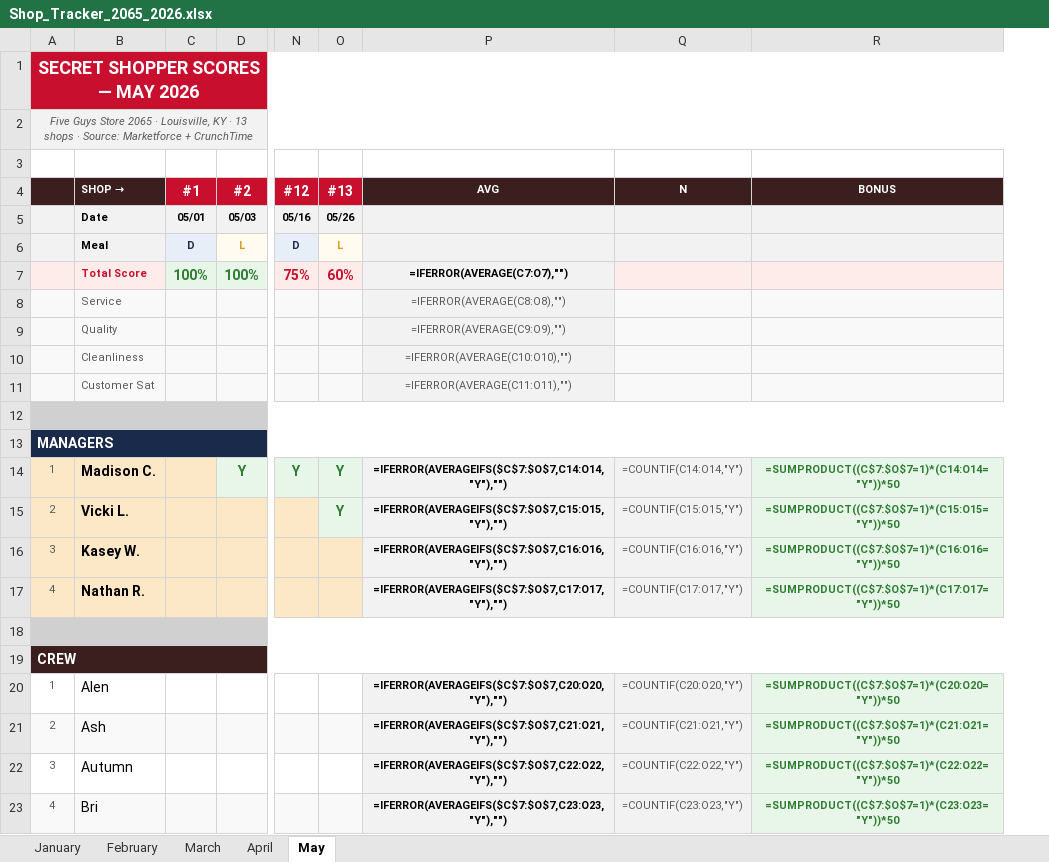
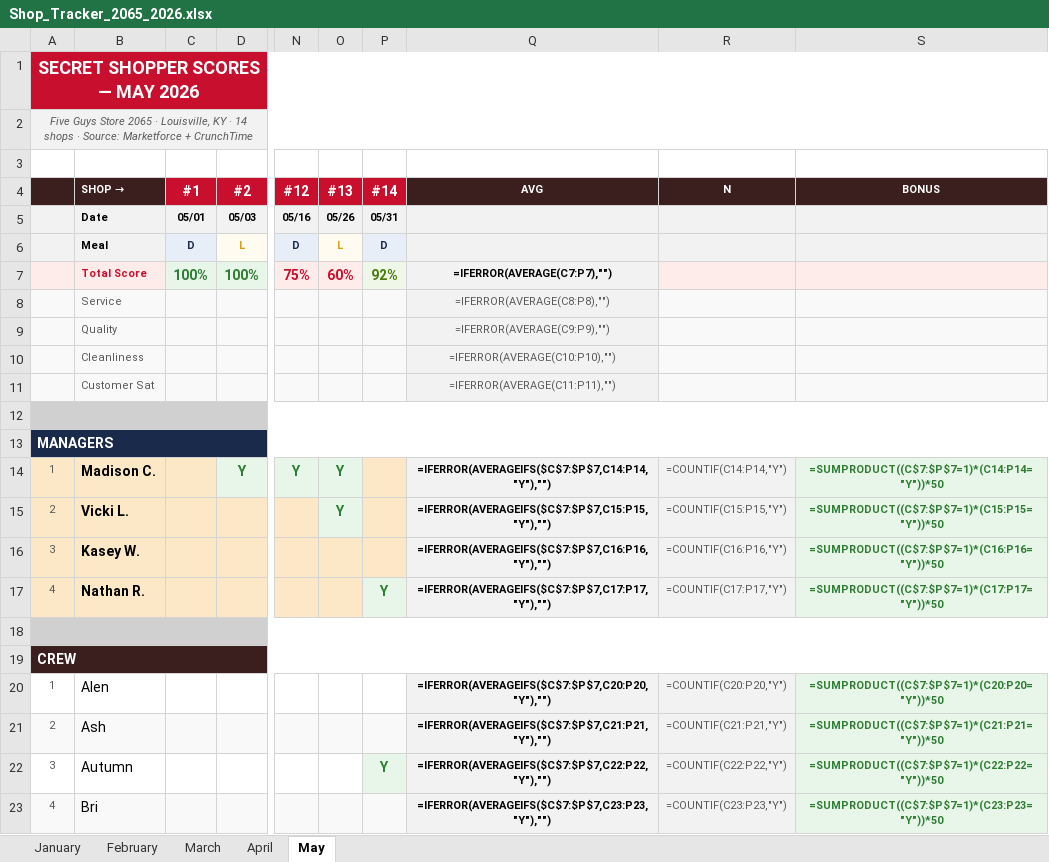
Before and after one commit to bobbycline2000/fiveguys-dashboard, an Excel workbook: Shop_Tracker_2065_2026.xlsx, sheet May, drawn as a sheet; only a part is shown, gaps mark what is left out; values as stored, in another font and other column widths than the file's, no borders; formulas without a stored value are shown as written; addresses are those after the commit; the diff covers the shown part only; the diff names each change by its address in the sheet, - before the commit and + after, or states it on an @@ line.

```diff
--- a/Shop_Tracker_2065_2026.xlsx (sheet May)
+++ b/Shop_Tracker_2065_2026.xlsx (sheet May)
+column P (#14), rows 5-22: 05/31 | D | 92% |  |  |  |  |  |  |  |  |  | Y |  |  |  |  | Y
-A2: …KY · 13 shops ·…
+A2: …KY · 14 shops ·…
-Q7 (AVG): =IFERROR(AVERAGE(C7:O7),"")
+Q7 (AVG): =IFERROR(AVERAGE(C7:P7),"")
-Q8 (AVG): =IFERROR(AVERAGE(C8:O8),"")
+Q8 (AVG): =IFERROR(AVERAGE(C8:P8),"")
-Q9 (AVG): =IFERROR(AVERAGE(C9:O9),"")
+Q9 (AVG): =IFERROR(AVERAGE(C9:P9),"")
-Q10 (AVG): =IFERROR(AVERAGE(C10:O10),"")
+Q10 (AVG): =IFERROR(AVERAGE(C10:P10),"")
-Q11 (AVG): =IFERROR(AVERAGE(C11:O11),"")
+Q11 (AVG): =IFERROR(AVERAGE(C11:P11),"")
-Q14 (AVG): =IFERROR(AVERAGEIFS($C$7:$O$7,C14:O14,"Y"),"")
+Q14 (AVG): =IFERROR(AVERAGEIFS($C$7:$P$7,C14:P14,"Y"),"")
-R14 (N): =COUNTIF(C14:O14,"Y")
+R14 (N): =COUNTIF(C14:P14,"Y")
-S14 (BONUS): =SUMPRODUCT((C$7:$O$7=1)*(C14:O14="Y"))*50
+S14 (BONUS): =SUMPRODUCT((C$7:$P$7=1)*(C14:P14="Y"))*50
-Q15 (AVG): =IFERROR(AVERAGEIFS($C$7:$O$7,C15:O15,"Y"),"")
+Q15 (AVG): =IFERROR(AVERAGEIFS($C$7:$P$7,C15:P15,"Y"),"")
-R15 (N): =COUNTIF(C15:O15,"Y")
+R15 (N): =COUNTIF(C15:P15,"Y")
-S15 (BONUS): =SUMPRODUCT((C$7:$O$7=1)*(C15:O15="Y"))*50
+S15 (BONUS): =SUMPRODUCT((C$7:$P$7=1)*(C15:P15="Y"))*50
-Q16 (AVG): =IFERROR(AVERAGEIFS($C$7:$O$7,C16:O16,"Y"),"")
+Q16 (AVG): =IFERROR(AVERAGEIFS($C$7:$P$7,C16:P16,"Y"),"")
-R16 (N): =COUNTIF(C16:O16,"Y")
+R16 (N): =COUNTIF(C16:P16,"Y")
-S16 (BONUS): =SUMPRODUCT((C$7:$O$7=1)*(C16:O16="Y"))*50
+S16 (BONUS): =SUMPRODUCT((C$7:$P$7=1)*(C16:P16="Y"))*50
-Q17 (AVG): =IFERROR(AVERAGEIFS($C$7:$O$7,C17:O17,"Y"),"")
+Q17 (AVG): =IFERROR(AVERAGEIFS($C$7:$P$7,C17:P17,"Y"),"")
-R17 (N): =COUNTIF(C17:O17,"Y")
+R17 (N): =COUNTIF(C17:P17,"Y")
-S17 (BONUS): =SUMPRODUCT((C$7:$O$7=1)*(C17:O17="Y"))*50
+S17 (BONUS): =SUMPRODUCT((C$7:$P$7=1)*(C17:P17="Y"))*50
-Q20 (AVG): =IFERROR(AVERAGEIFS($C$7:$O$7,C20:O20,"Y"),"")
+Q20 (AVG): =IFERROR(AVERAGEIFS($C$7:$P$7,C20:P20,"Y"),"")
-R20 (N): =COUNTIF(C20:O20,"Y")
+R20 (N): =COUNTIF(C20:P20,"Y")
-S20 (BONUS): =SUMPRODUCT((C$7:$O$7=1)*(C20:O20="Y"))*50
+S20 (BONUS): =SUMPRODUCT((C$7:$P$7=1)*(C20:P20="Y"))*50
-Q21 (AVG): =IFERROR(AVERAGEIFS($C$7:$O$7,C21:O21,"Y"),"")
+Q21 (AVG): =IFERROR(AVERAGEIFS($C$7:$P$7,C21:P21,"Y"),"")
-R21 (N): =COUNTIF(C21:O21,"Y")
+R21 (N): =COUNTIF(C21:P21,"Y")
-S21 (BONUS): =SUMPRODUCT((C$7:$O$7=1)*(C21:O21="Y"))*50
+S21 (BONUS): =SUMPRODUCT((C$7:$P$7=1)*(C21:P21="Y"))*50
-Q22 (AVG): =IFERROR(AVERAGEIFS($C$7:$O$7,C22:O22,"Y"),"")
+Q22 (AVG): =IFERROR(AVERAGEIFS($C$7:$P$7,C22:P22,"Y"),"")
-R22 (N): =COUNTIF(C22:O22,"Y")
+R22 (N): =COUNTIF(C22:P22,"Y")
-S22 (BONUS): =SUMPRODUCT((C$7:$O$7=1)*(C22:O22="Y"))*50
+S22 (BONUS): =SUMPRODUCT((C$7:$P$7=1)*(C22:P22="Y"))*50
-Q23 (AVG): =IFERROR(AVERAGEIFS($C$7:$O$7,C23:O23,"Y"),"")
+Q23 (AVG): =IFERROR(AVERAGEIFS($C$7:$P$7,C23:P23,"Y"),"")
-R23 (N): =COUNTIF(C23:O23,"Y")
+R23 (N): =COUNTIF(C23:P23,"Y")
-S23 (BONUS): =SUMPRODUCT((C$7:$O$7=1)*(C23:O23="Y"))*50
+S23 (BONUS): =SUMPRODUCT((C$7:$P$7=1)*(C23:P23="Y"))*50
```
Also changed, not shown: 47 edited cells elsewhere in this sheet, 20 other files.
